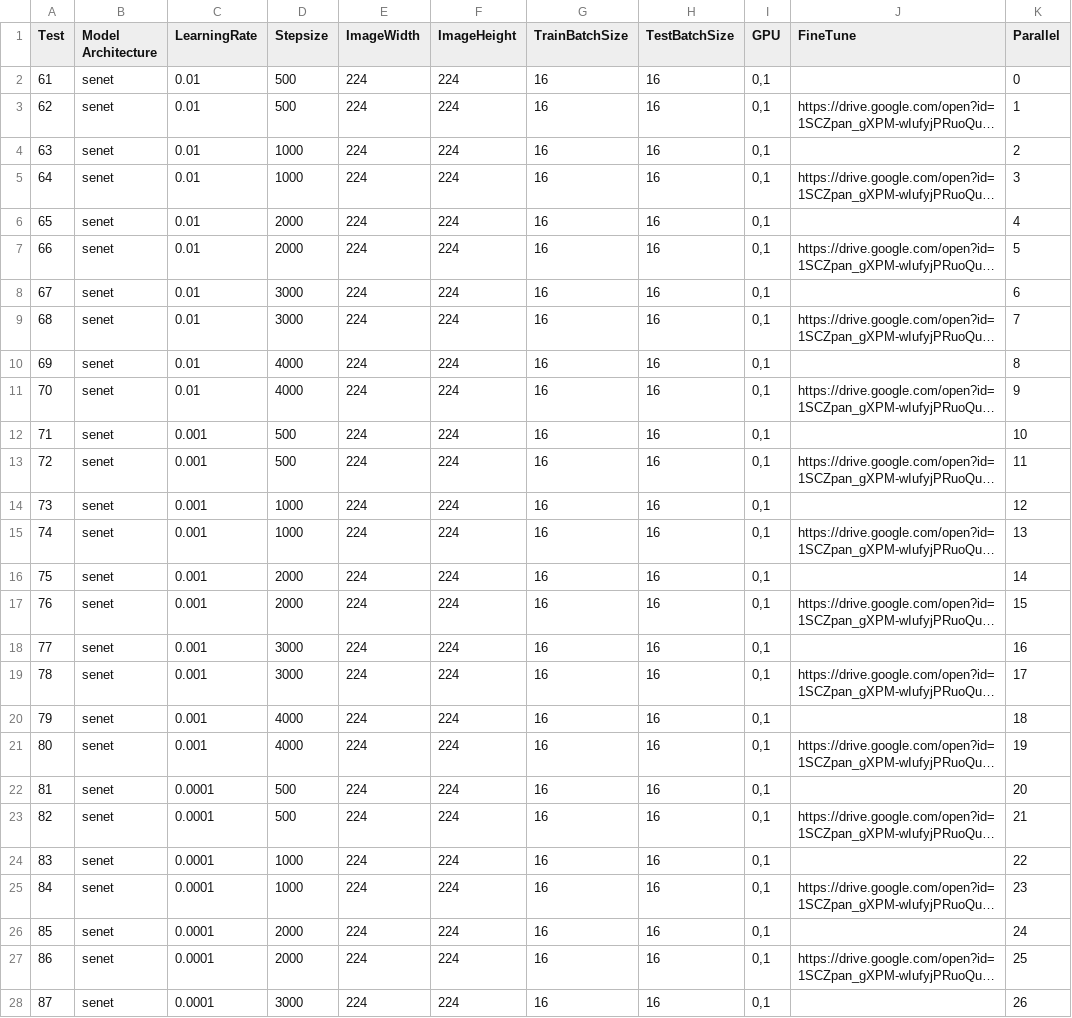
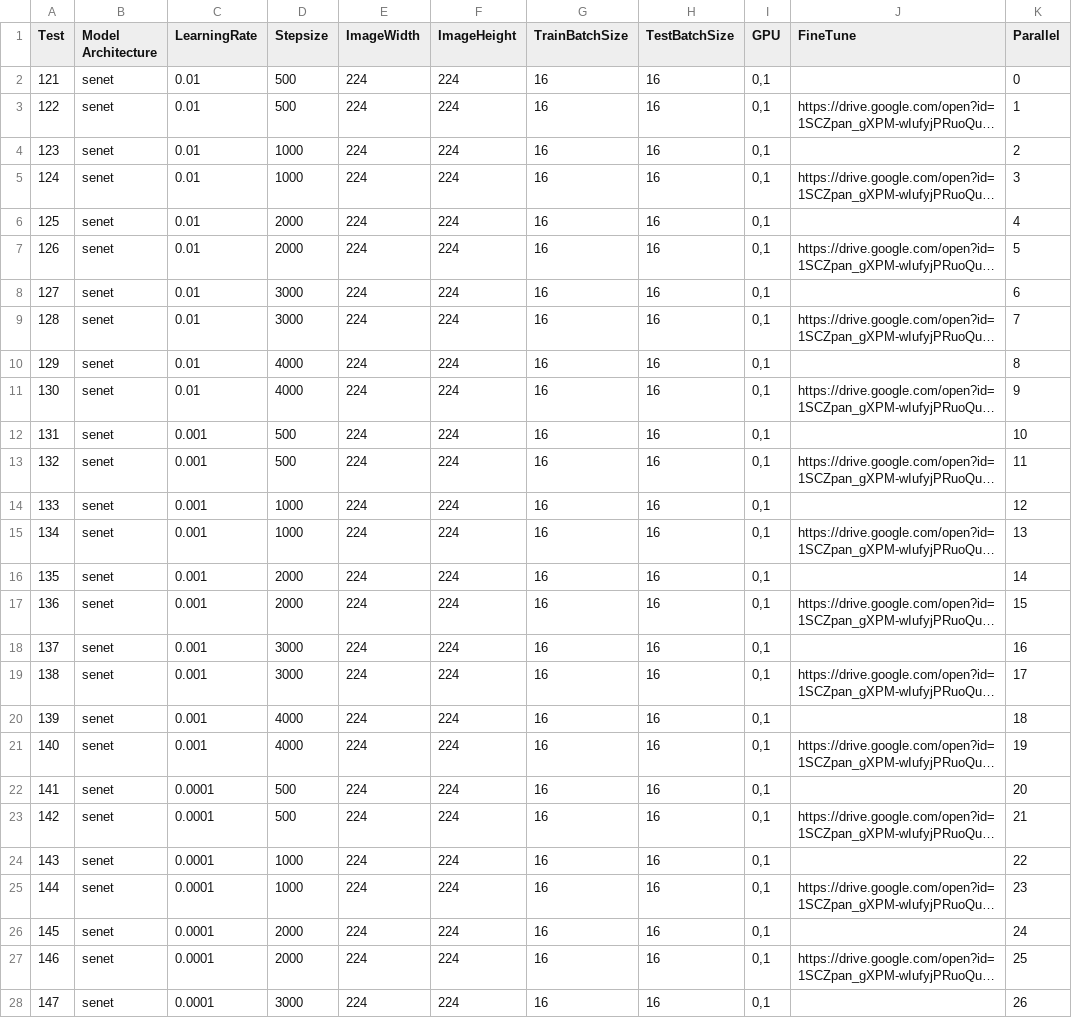
Before and after one commit to glmanhtu/ClaMDeepNet, a CSV file: senet.csv, drawn as a sheet; only a part is shown; long unchanged cells end in …; the diff covers the shown part only; the diff names each change by its address in the sheet, - before the commit and + after, or states it on an @@ line.

Commit message:
update

```diff
--- a/senet.csv
+++ b/senet.csv
-A2 (Test): 61
+A2 (Test): 121
-A3 (Test): 62
+A3 (Test): 122
-A4 (Test): 63
+A4 (Test): 123
-A5 (Test): 64
+A5 (Test): 124
-A6 (Test): 65
+A6 (Test): 125
-A7 (Test): 66
+A7 (Test): 126
-A8 (Test): 67
+A8 (Test): 127
-A9 (Test): 68
+A9 (Test): 128
-A10 (Test): 69
+A10 (Test): 129
-A11 (Test): 70
+A11 (Test): 130
-A12 (Test): 71
+A12 (Test): 131
-A13 (Test): 72
+A13 (Test): 132
-A14 (Test): 73
+A14 (Test): 133
-A15 (Test): 74
+A15 (Test): 134
-A16 (Test): 75
+A16 (Test): 135
-A17 (Test): 76
+A17 (Test): 136
-A18 (Test): 77
+A18 (Test): 137
-A19 (Test): 78
+A19 (Test): 138
-A20 (Test): 79
+A20 (Test): 139
-A21 (Test): 80
+A21 (Test): 140
-A22 (Test): 81
+A22 (Test): 141
-A23 (Test): 82
+A23 (Test): 142
-A24 (Test): 83
+A24 (Test): 143
-A25 (Test): 84
+A25 (Test): 144
-A26 (Test): 85
+A26 (Test): 145
-A27 (Test): 86
+A27 (Test): 146
-A28 (Test): 87
+A28 (Test): 147
```
Also changed, not shown: 3 edited cells elsewhere in this file.
